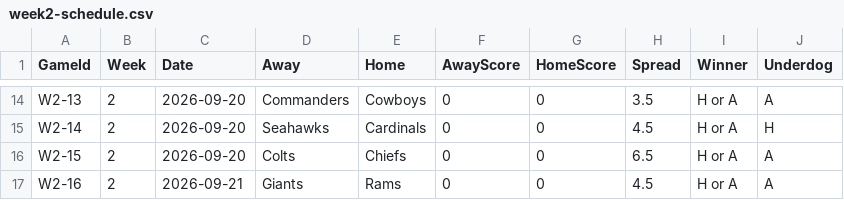
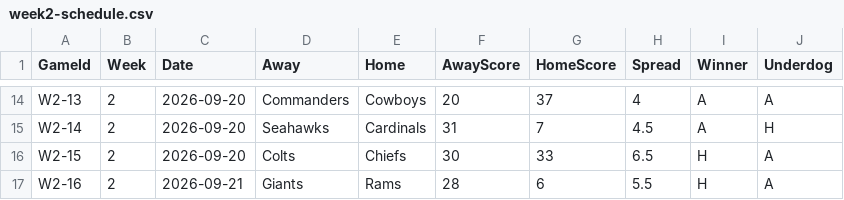
Before and after one commit to ccSchwing/FBP-V2, a CSV file: schedule/2026-Schedule/week2-schedule.csv, drawn as a sheet; only a part is shown, gaps mark what is left out; the diff covers the shown part only; the diff names each change by its address in the sheet, - before the commit and + after, or states it on an @@ line.

Commit message:
Week2 - final Week3 - spreads

```diff
--- a/schedule/2026-Schedule/week2-schedule.csv
+++ b/schedule/2026-Schedule/week2-schedule.csv
-F14 (AwayScore): 0
+F14 (AwayScore): 20
-G14 (HomeScore): 0
+G14 (HomeScore): 37
-H14 (Spread): 3.5
+H14 (Spread): 4
-I14:I15 (Winner): H or A
+I14:I15 (Winner): A
-F15 (AwayScore): 0
+F15 (AwayScore): 31
-G15 (HomeScore): 0
+G15 (HomeScore): 7
-F16 (AwayScore): 0
+F16 (AwayScore): 30
-G16 (HomeScore): 0
+G16 (HomeScore): 33
-I16:I17 (Winner): H or A
+I16:I17 (Winner): H
-F17 (AwayScore): 0
+F17 (AwayScore): 28
-G17 (HomeScore): 0
+G17 (HomeScore): 6
-H17 (Spread): 4.5
+H17 (Spread): 5.5
```
Also changed, not shown: 37 edited cells elsewhere in this file, 2 other files.
